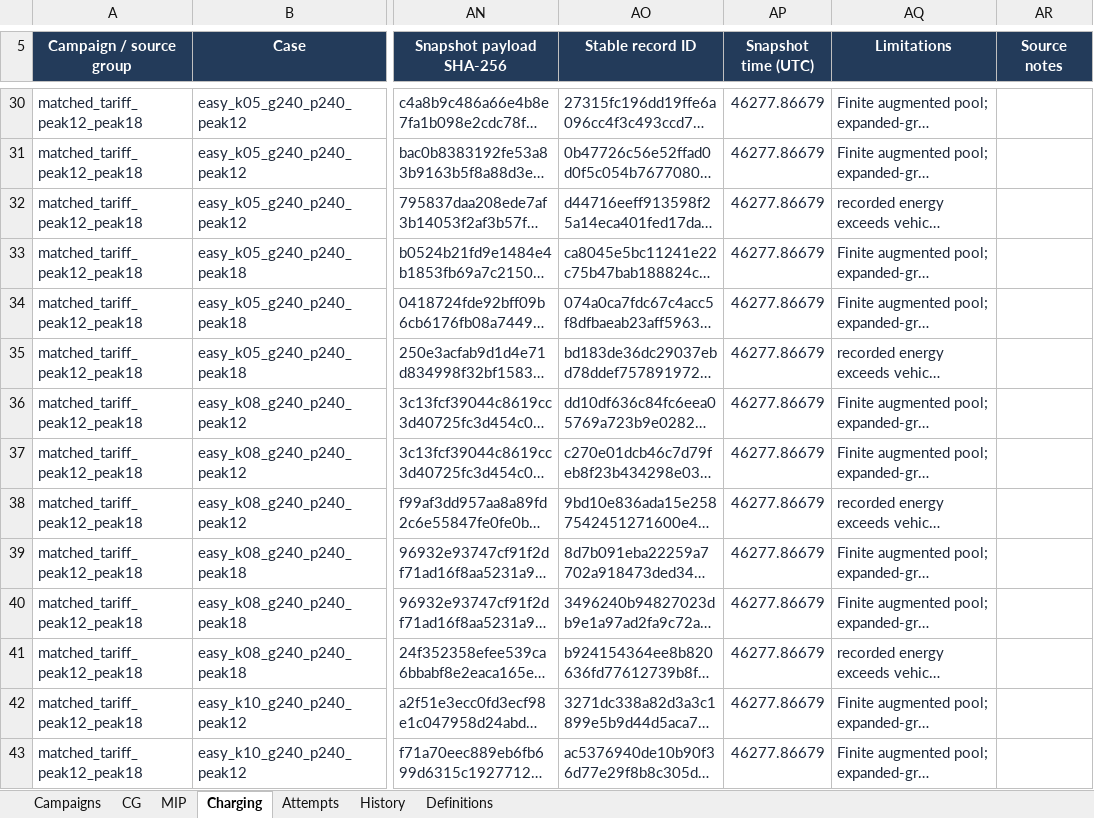
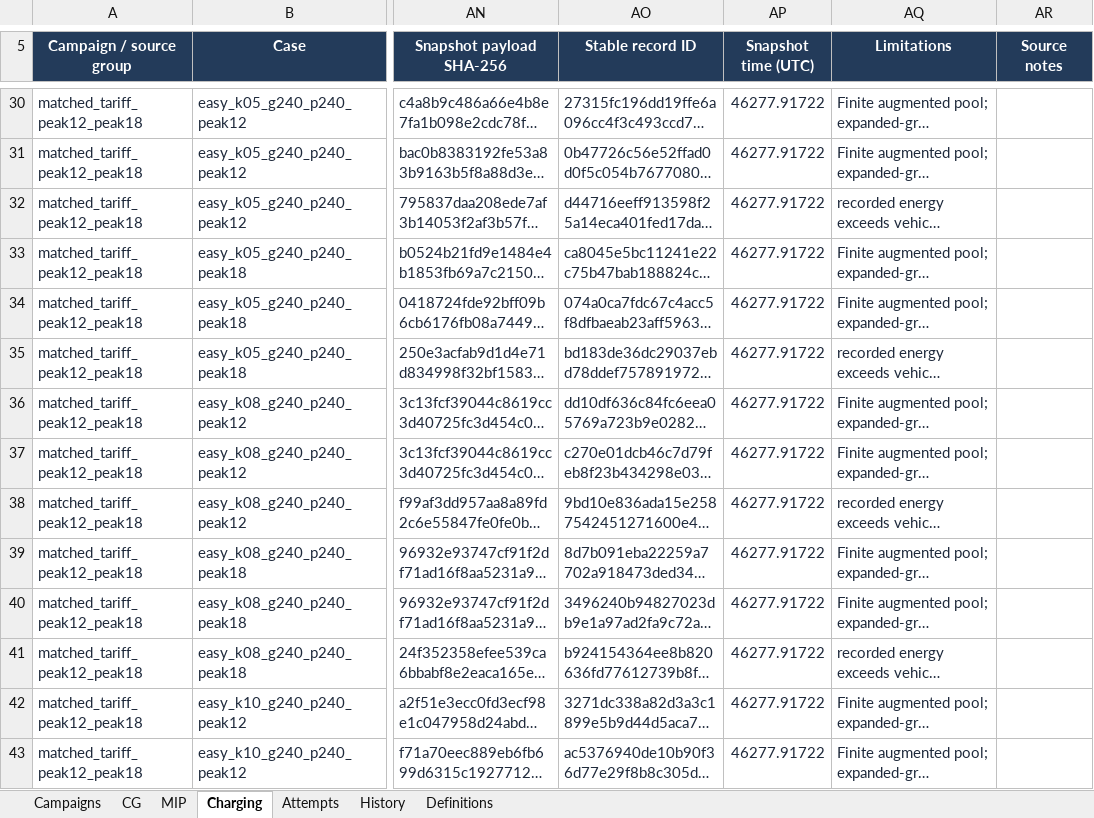
Before and after one commit to ndandnd/EVSP-DR, an Excel workbook: outputs/01a07ecc-9b77-79b3-9782-e4308a80ba07/EVSP_DR_Experiment_Register.xlsx, sheet Charging, drawn as a sheet; only a part is shown, gaps mark what is left out; long unchanged cells end in …; values as stored, in another font and other column widths than the file's, no borders; conditional formats and table styles not drawn; the diff covers the shown part only; the diff names each change by its address in the sheet, - before the commit and + after, or states it on an @@ line.

```diff
--- a/outputs/01a07ecc-9b77-79b3-9782-e4308a80ba07/EVSP_DR_Experiment_Register.xlsx (sheet Charging)
+++ b/outputs/01a07ecc-9b77-79b3-9782-e4308a80ba07/EVSP_DR_Experiment_Register.xlsx (sheet Charging)
-AP30:AP43 (Snapshot time (UTC)): 46277.86679
+AP30:AP43 (Snapshot time (UTC)): 46277.91722
```
Also changed, not shown: 47 edited cells elsewhere in this sheet, sheet MIP, sheet CG, sheet Attempts, sheet Campaigns, formulas that keep their value, 28 other files.
